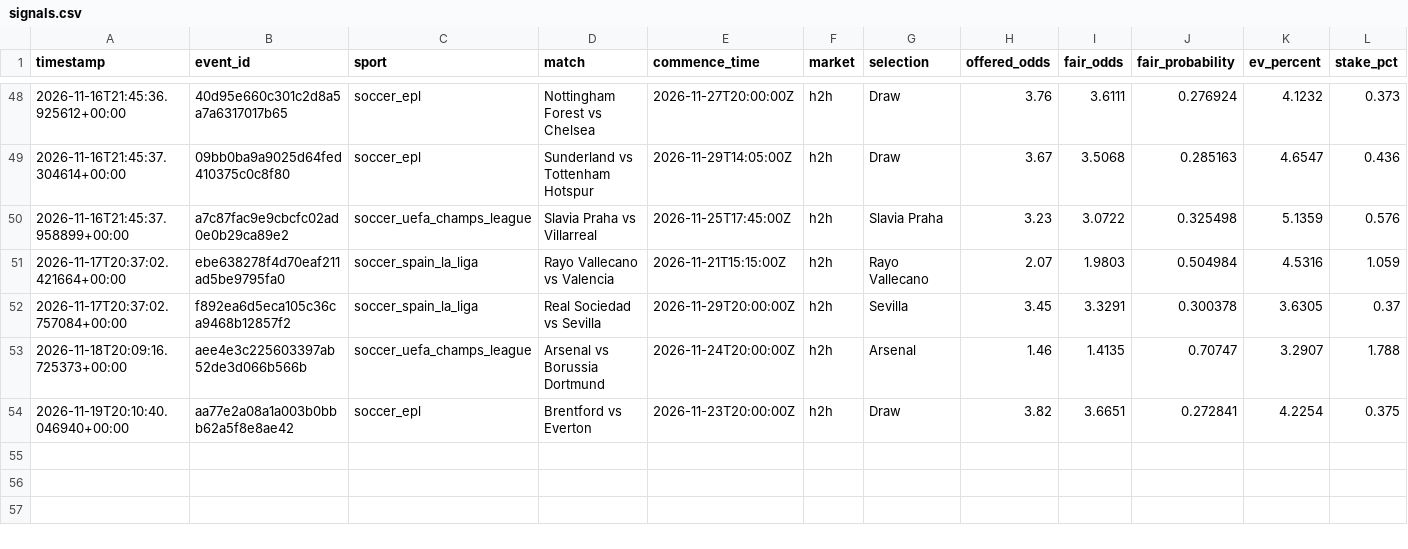
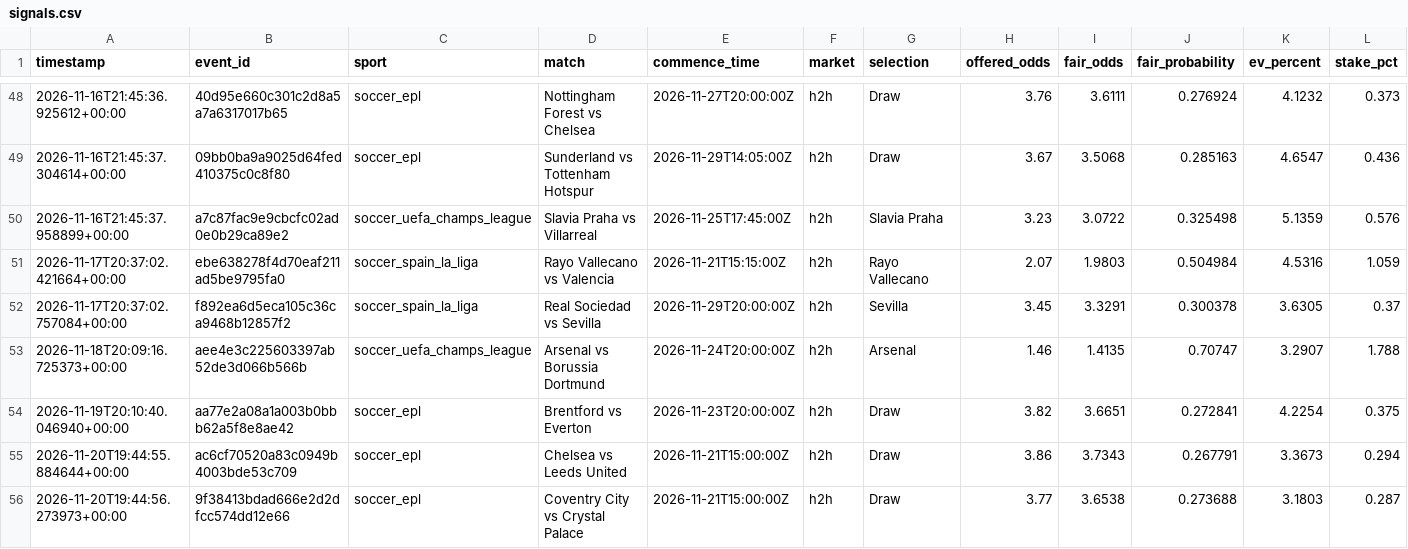
Before and after one commit to Sirkings14/1xbet-value-bot, a CSV file: signals.csv, drawn as a sheet; only a part is shown, gaps mark what is left out; rows hold the shown columns only; the diff names each change by its address in the sheet, - before the commit and + after, or states it on an @@ line.

```diff
--- a/signals.csv
+++ b/signals.csv
+row 55: 2026-11-20T19:44:55.884644+00:00 | ac6cf70520a83c0949b4003bde53c709 | soccer_epl | Chelsea vs Leeds United | 2026-11-21T15:00:00Z | h2h | Draw | 3.86 | 3.7343 | 0.267791 | 3.3673 | 0.294
+row 56: 2026-11-20T19:44:56.273973+00:00 | 9f38413bdad666e2d2dfcc574dd12e66 | soccer_epl | Coventry City vs Crystal Palace | 2026-11-21T15:00:00Z | h2h | Draw | 3.77 | 3.6538 | 0.273688 | 3.1803 | 0.287
```
Also changed, not shown: analysis_report.csv, sent_alerts_cache.csv.
